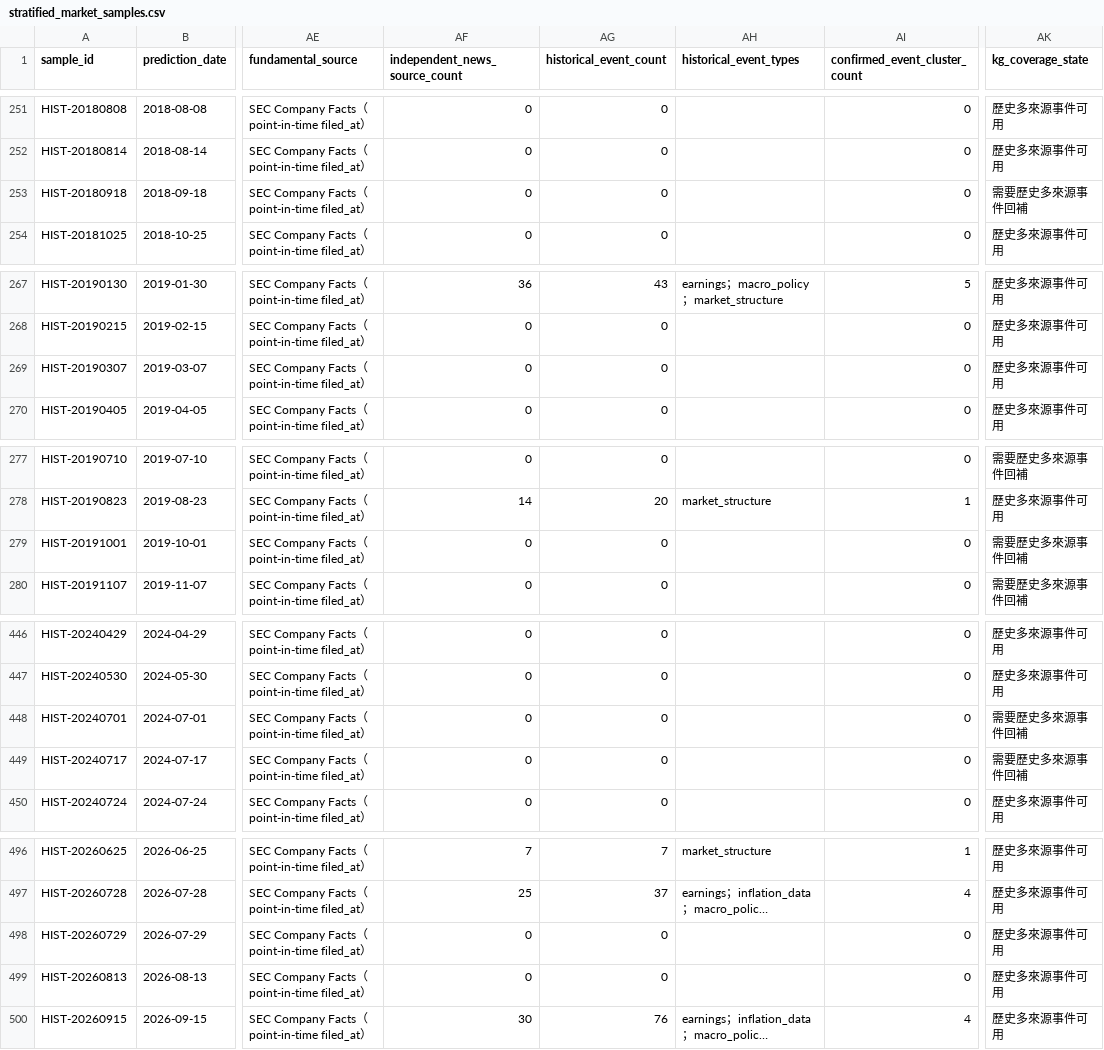
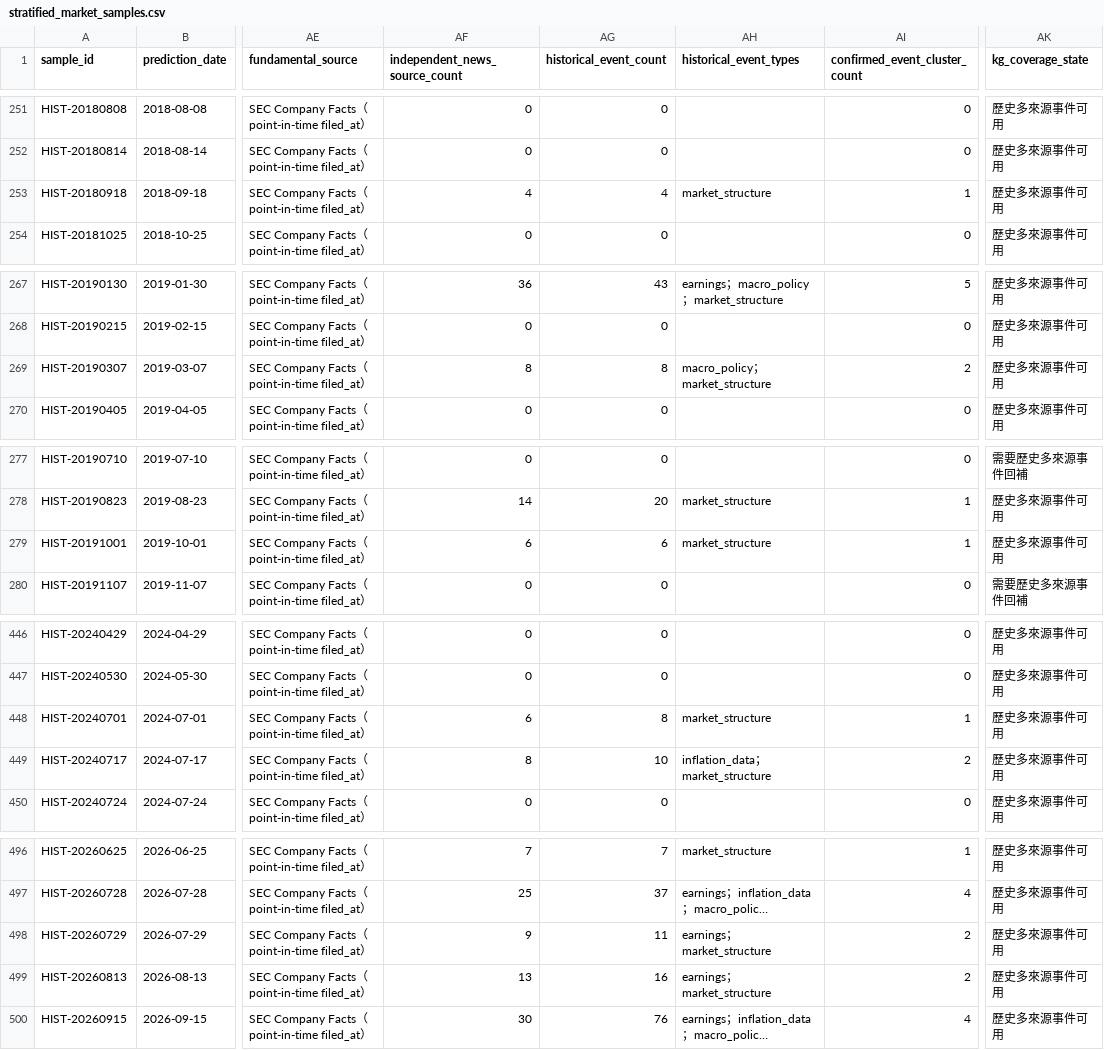
Before and after one commit to eric07079207-star/tech-market-monitor, a CSV file: data/觀察版資料/07_預測驗證/stratified_market_samples.csv, drawn as a sheet; only a part is shown, gaps mark what is left out; long unchanged cells end in …; the diff covers the shown part only; the diff names each change by its address in the sheet, - before the commit and + after, or states it on an @@ line.

```diff
--- a/data/觀察版資料/07_預測驗證/stratified_market_samples.csv
+++ b/data/觀察版資料/07_預測驗證/stratified_market_samples.csv
-AF253 (independent_news_source_count): 0
+AF253 (independent_news_source_count): 4
-AG253 (historical_event_count): 0
+AG253 (historical_event_count): 4
-AH253 (historical_event_types): (empty)
+AH253 (historical_event_types): market_structure
-AI253 (confirmed_event_cluster_count): 0
+AI253 (confirmed_event_cluster_count): 1
-AK253 (kg_coverage_state): 需要歷史多來源事件回補
+AK253 (kg_coverage_state): 歷史多來源事件可用
-AF269 (independent_news_source_count): 0
+AF269 (independent_news_source_count): 8
-AG269 (historical_event_count): 0
+AG269 (historical_event_count): 8
-AH269 (historical_event_types): (empty)
+AH269 (historical_event_types): macro_policy；market_structure
-AI269 (confirmed_event_cluster_count): 0
+AI269 (confirmed_event_cluster_count): 2
-AF279 (independent_news_source_count): 0
+AF279 (independent_news_source_count): 6
-AG279 (historical_event_count): 0
+AG279 (historical_event_count): 6
-AH279 (historical_event_types): (empty)
+AH279 (historical_event_types): market_structure
-AI279 (confirmed_event_cluster_count): 0
+AI279 (confirmed_event_cluster_count): 1
-AK279 (kg_coverage_state): 需要歷史多來源事件回補
+AK279 (kg_coverage_state): 歷史多來源事件可用
-AF448 (independent_news_source_count): 0
+AF448 (independent_news_source_count): 6
-AG448 (historical_event_count): 0
+AG448 (historical_event_count): 8
-AH448 (historical_event_types): (empty)
+AH448 (historical_event_types): market_structure
-AI448 (confirmed_event_cluster_count): 0
+AI448 (confirmed_event_cluster_count): 1
-AK448:AK449 (kg_coverage_state): 需要歷史多來源事件回補
+AK448:AK449 (kg_coverage_state): 歷史多來源事件可用
-AF449 (independent_news_source_count): 0
+AF449 (independent_news_source_count): 8
-AG449 (historical_event_count): 0
+AG449 (historical_event_count): 10
-AH449 (historical_event_types): (empty)
+AH449 (historical_event_types): inflation_data；market_structure
-AI449 (confirmed_event_cluster_count): 0
+AI449 (confirmed_event_cluster_count): 2
-AF498 (independent_news_source_count): 0
+AF498 (independent_news_source_count): 9
-AG498 (historical_event_count): 0
+AG498 (historical_event_count): 11
-AH498:AH499 (historical_event_types): (empty)
+AH498:AH499 (historical_event_types): earnings；market_structure
-AI498:AI499 (confirmed_event_cluster_count): 0
+AI498:AI499 (confirmed_event_cluster_count): 2
-AF499 (independent_news_source_count): 0
+AF499 (independent_news_source_count): 13
-AG499 (historical_event_count): 0
+AG499 (historical_event_count): 16
```
Also changed, not shown: 8 edited cells elsewhere in this file, data/觀察版資料/00_資料說明/資料清單.csv, data/觀察版資料/07_預測驗證/historical_kg_backtest.csv, 15 other files.
